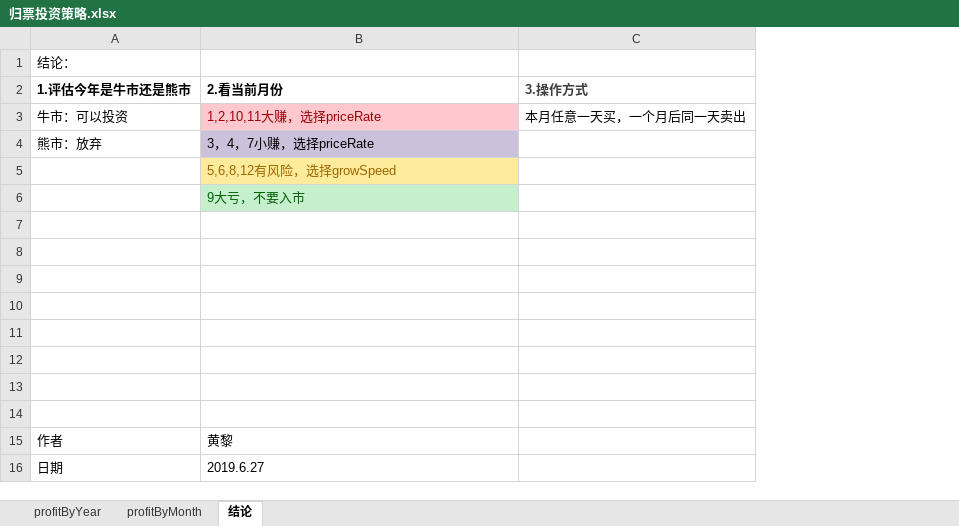
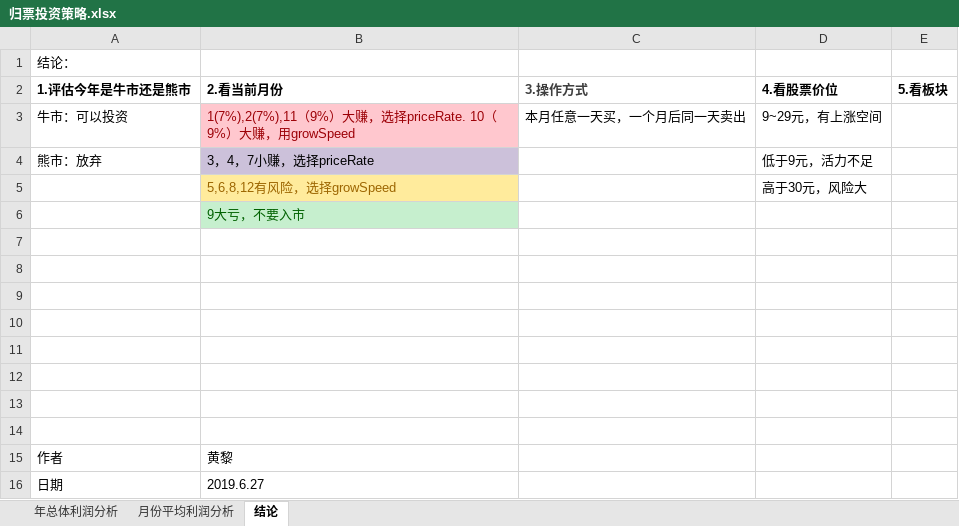
Before and after one commit to hlherbert/stock, an Excel workbook: doc/归票投资策略.xlsx, sheet 结论, drawn as a sheet; values as stored, in another font and other column widths than the file's, no borders; the diff names each change by its address in the sheet, - before the commit and + after, or states it on an @@ line.

```diff
--- a/doc/归票投资策略.xlsx (sheet 结论)
+++ b/doc/归票投资策略.xlsx (sheet 结论)
-sheet tab: profitByYear
+sheet tab: 年总体利润分析
-sheet tab: profitByMonth
+sheet tab: 月份平均利润分析
+column D (4.看股票价位), rows 3-5: 9~29元，有上涨空间 | 低于9元，活力不足 | 高于30元，风险大
+column E (5.看板块), empty
-B3 (2.看当前月份): 1,2,10,11大赚，选择priceRate
+B3 (2.看当前月份): 1(7%),2(7%),11（9%）大赚，选择priceRate. 10（9%）大赚，用growSpeed
```
Also changed, not shown: sheet 年总体利润分析, doc/huangli选股.xlsx, 3 other files.
